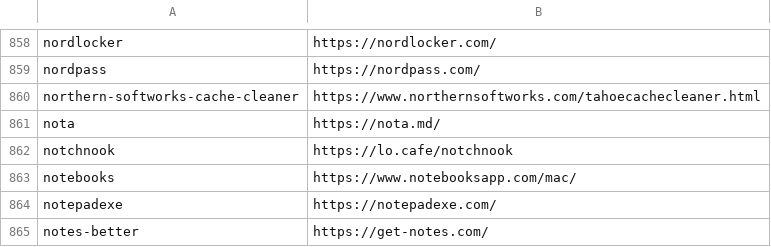
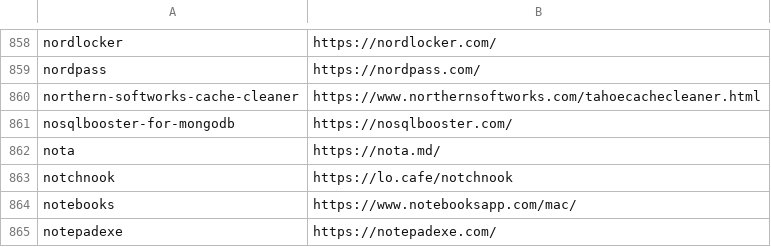
Before and after one commit to tinhkyaw/tinhkyaw, a CSV file: lists/casks_p.csv, drawn as a sheet; only a part is shown, gaps mark what is left out; the shorter side is filled out with more unchanged rows; the diff names each change by its address in the sheet, - before the commit and + after, or states it on an @@ line.

```diff
--- a/lists/casks_p.csv
+++ b/lists/casks_p.csv
+row 861: nosqlbooster-for-mongodb | https://nosqlbooster.com/
```
Also changed, not shown: lists/casks.csv, 2 other files.
